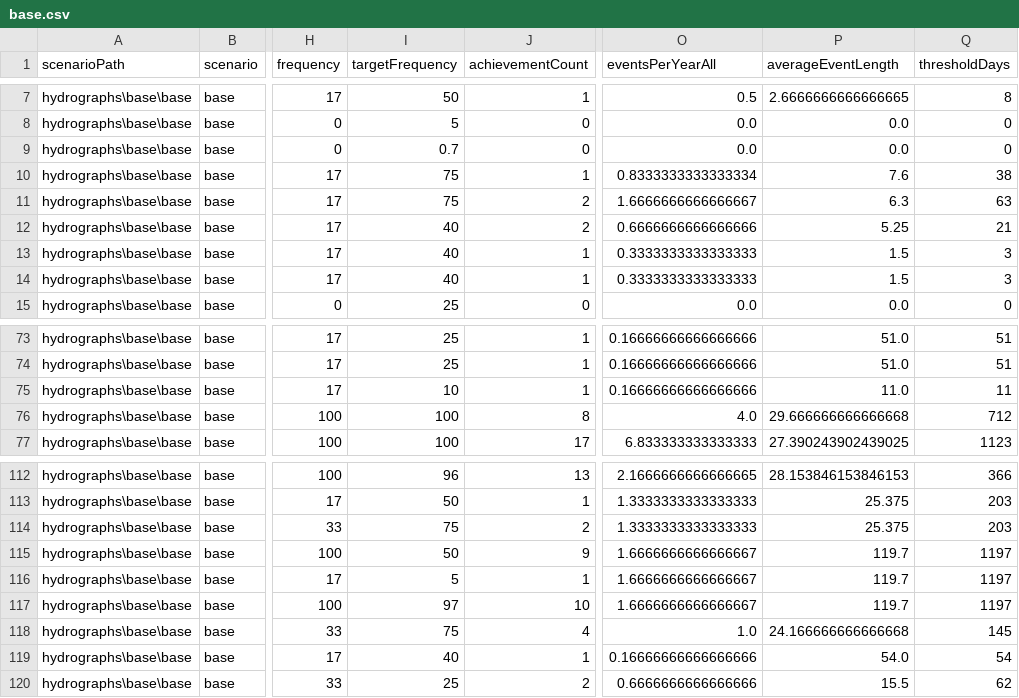
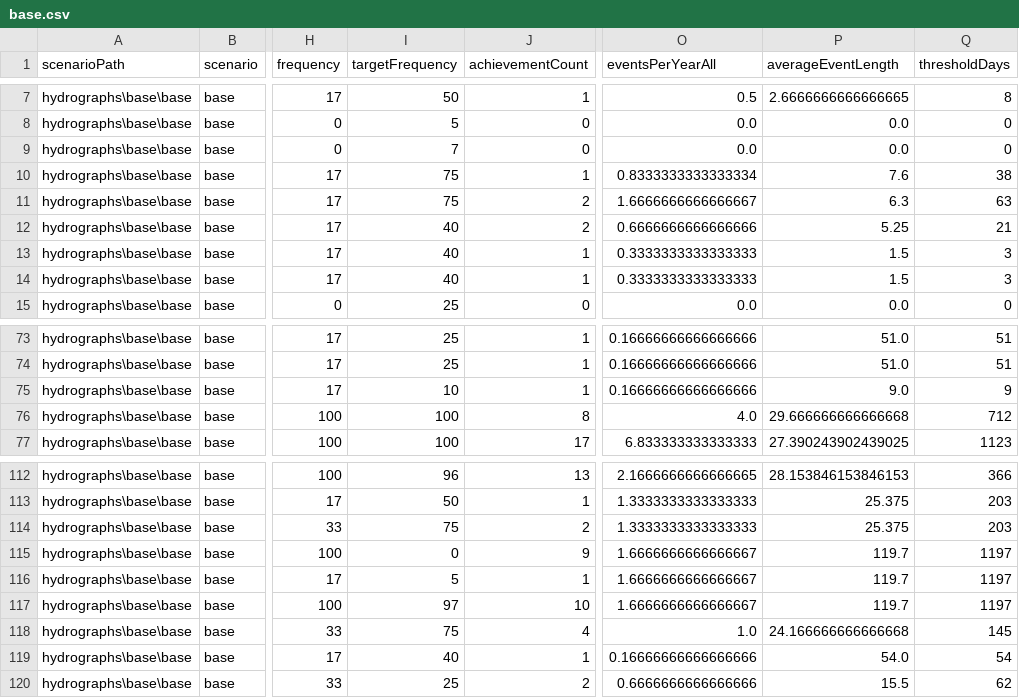
Before and after one commit to galenholt/HydroBOT, a CSV file: werptoolkitr/inst/extdata/testsmall/module_output/EWR/base/summary/base.csv, drawn as a sheet; only a part is shown, gaps mark what is left out; the diff names each change by its address in the sheet, - before the commit and + after, or states it on an @@ line.

Commit message:
rebuild all data with new EWR, pass all tests with new
EWR and python structure

```diff
--- a/werptoolkitr/inst/extdata/testsmall/module_output/EWR/base/summary/base.csv
+++ b/werptoolkitr/inst/extdata/testsmall/module_output/EWR/base/summary/base.csv
-I9 (targetFrequency): 0.7
+I9 (targetFrequency): 7
-P75 (averageEventLength): 11.0
+P75 (averageEventLength): 9.0
-Q75 (thresholdDays): 11
+Q75 (thresholdDays): 9
-I115 (targetFrequency): 50
+I115 (targetFrequency): 0
```
Also changed, not shown: werptoolkitr/inst/extdata/testsmall/hydrographs/down4/down4.csv, werptoolkitr/inst/extdata/testsmall/hydrographs/up4/up4.csv, 33 other files.
